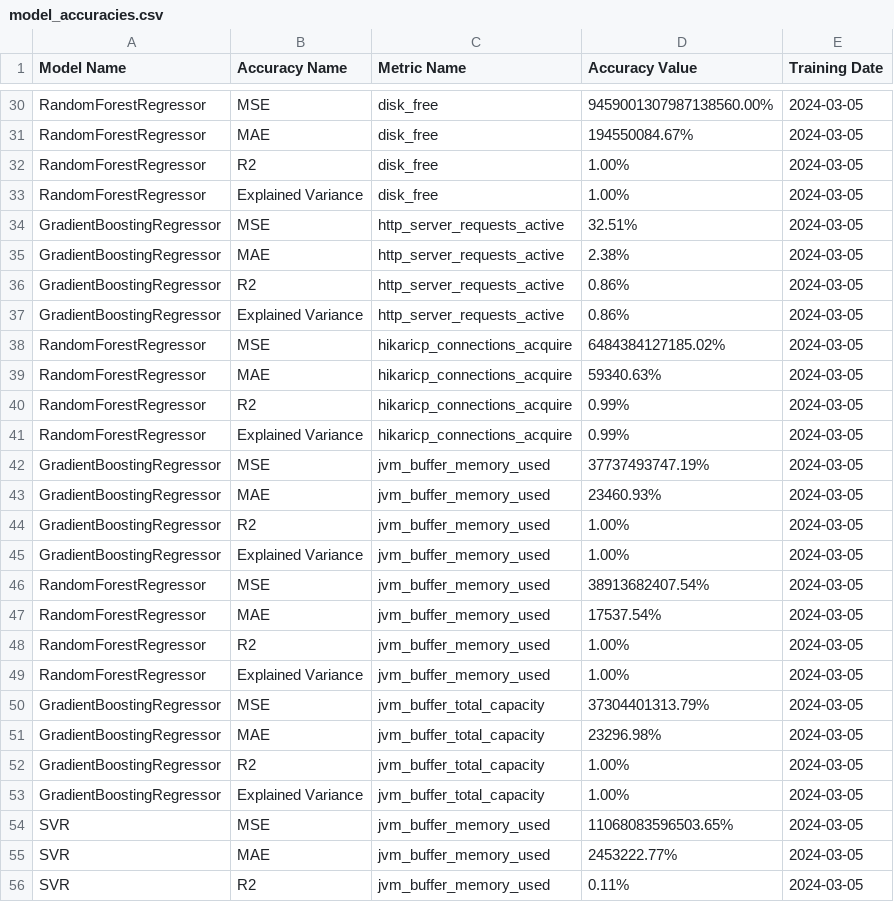
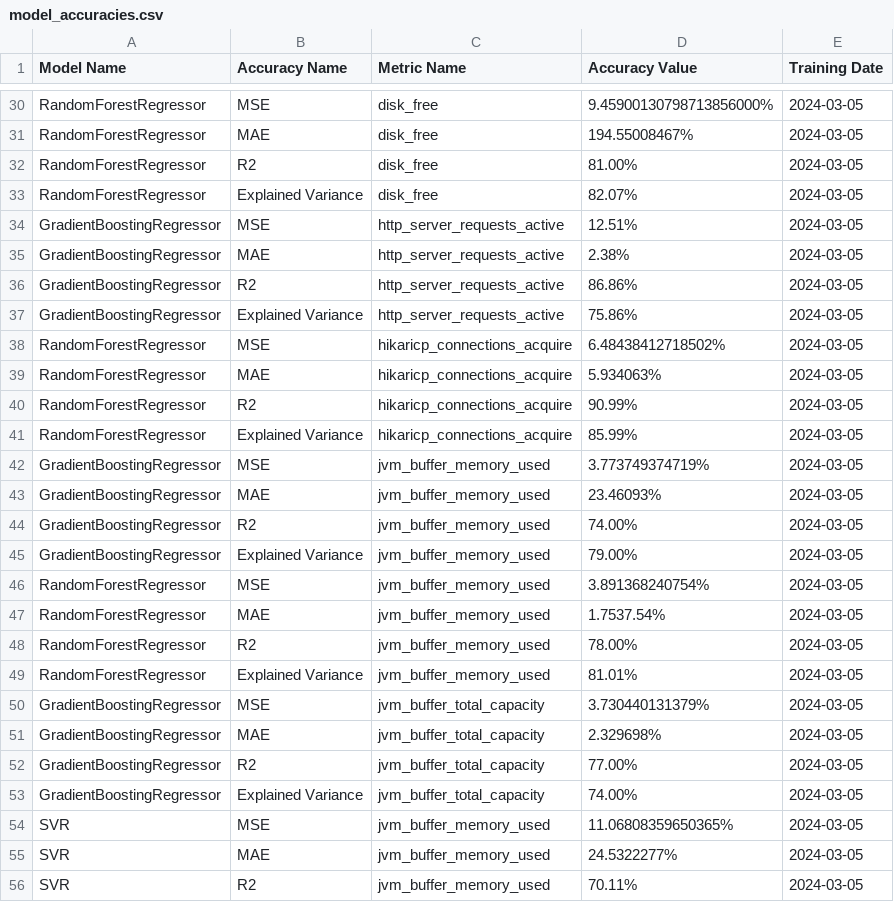
Before and after one commit to DarlanNoetzold/healthcheck_API, a CSV file: model_accuracies.csv, drawn as a sheet; only a part is shown, gaps mark what is left out; the diff covers the shown part only; the diff names each change by its address in the sheet, - before the commit and + after, or states it on an @@ line.

```diff
--- a/model_accuracies.csv
+++ b/model_accuracies.csv
-D30 (Accuracy Value): 9459001307987138560.00%
+D30 (Accuracy Value): 9.45900130798713856000%
-D31 (Accuracy Value): 194550084.67%
+D31 (Accuracy Value): 194.55008467%
-D32 (Accuracy Value): 1.00%
+D32 (Accuracy Value): 81.00%
-D33 (Accuracy Value): 1.00%
+D33 (Accuracy Value): 82.07%
-D34 (Accuracy Value): 32.51%
+D34 (Accuracy Value): 12.51%
-D36 (Accuracy Value): 0.86%
+D36 (Accuracy Value): 86.86%
-D37 (Accuracy Value): 0.86%
+D37 (Accuracy Value): 75.86%
-D38 (Accuracy Value): 6484384127185.02%
+D38 (Accuracy Value): 6.48438412718502%
-D39 (Accuracy Value): 59340.63%
+D39 (Accuracy Value): 5.934063%
-D40 (Accuracy Value): 0.99%
+D40 (Accuracy Value): 90.99%
-D41 (Accuracy Value): 0.99%
+D41 (Accuracy Value): 85.99%
-D42 (Accuracy Value): 37737493747.19%
+D42 (Accuracy Value): 3.773749374719%
-D43 (Accuracy Value): 23460.93%
+D43 (Accuracy Value): 23.46093%
-D44 (Accuracy Value): 1.00%
+D44 (Accuracy Value): 74.00%
-D45 (Accuracy Value): 1.00%
+D45 (Accuracy Value): 79.00%
-D46 (Accuracy Value): 38913682407.54%
+D46 (Accuracy Value): 3.891368240754%
-D47 (Accuracy Value): 17537.54%
+D47 (Accuracy Value): 1.7537.54%
-D48 (Accuracy Value): 1.00%
+D48 (Accuracy Value): 78.00%
-D49 (Accuracy Value): 1.00%
+D49 (Accuracy Value): 81.01%
-D50 (Accuracy Value): 37304401313.79%
+D50 (Accuracy Value): 3.730440131379%
-D51 (Accuracy Value): 23296.98%
+D51 (Accuracy Value): 2.329698%
-D52 (Accuracy Value): 1.00%
+D52 (Accuracy Value): 77.00%
-D53 (Accuracy Value): 1.00%
+D53 (Accuracy Value): 74.00%
-D54 (Accuracy Value): 11068083596503.65%
+D54 (Accuracy Value): 11.06808359650365%
-D55 (Accuracy Value): 2453222.77%
+D55 (Accuracy Value): 24.5322277%
-D56 (Accuracy Value): 0.11%
+D56 (Accuracy Value): 70.11%
```
Also changed, not shown: 86 edited cells elsewhere in this file.
